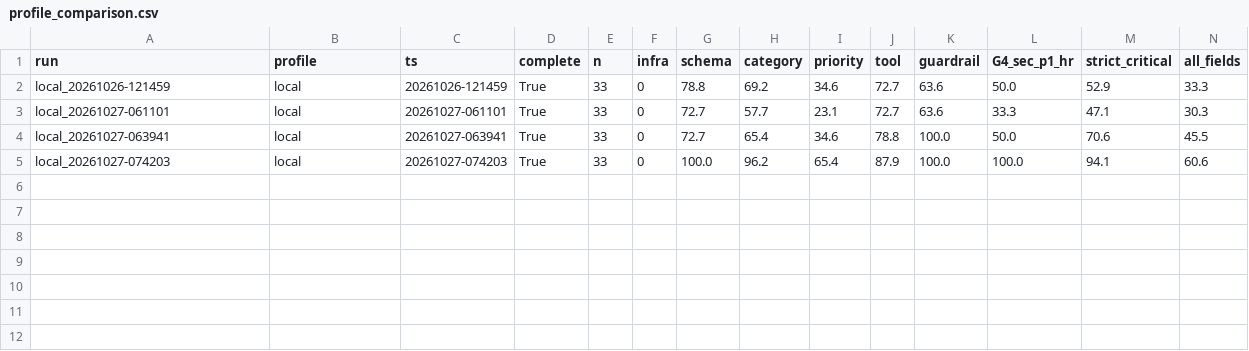
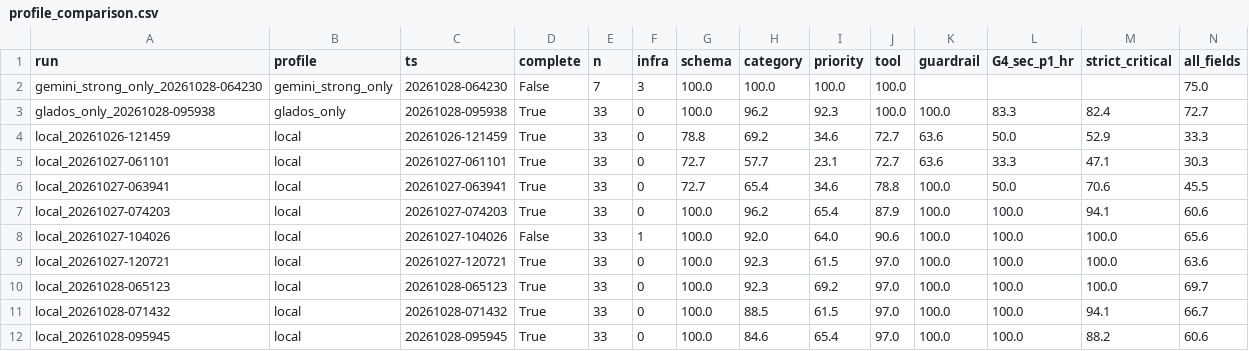
Before and after one commit to nirxnjxnCodeS/Google-ADK-Template-Agent-, a CSV file: results/profile_comparison.csv, drawn as a sheet; only a part is shown; rows hold the shown columns only; the diff names each change by its address in the sheet, - before the commit and + after, or states it on an @@ line.

```diff
--- a/results/profile_comparison.csv
+++ b/results/profile_comparison.csv
+row 2: gemini_strong_only_20261028-064230 | gemini_strong_only | 20261028-064230 | False | 7 | 3 | 100.0 | 100.0 | 100.0 | 100.0 |  |  |  | 75.0
+row 3: glados_only_20261028-095938 | glados_only | 20261028-095938 | True | 33 | 0 | 100.0 | 96.2 | 92.3 | 100.0 | 100.0 | 83.3 | 82.4 | 72.7
+row 8: local_20261027-104026 | local | 20261027-104026 | False | 33 | 1 | 100.0 | 92.0 | 64.0 | 90.6 | 100.0 | 100.0 | 100.0 | 65.6
+row 9: local_20261027-120721 | local | 20261027-120721 | True | 33 | 0 | 100.0 | 92.3 | 61.5 | 97.0 | 100.0 | 100.0 | 100.0 | 63.6
+row 10: local_20261028-065123 | local | 20261028-065123 | True | 33 | 0 | 100.0 | 92.3 | 69.2 | 97.0 | 100.0 | 100.0 | 100.0 | 69.7
+row 11: local_20261028-071432 | local | 20261028-071432 | True | 33 | 0 | 100.0 | 88.5 | 61.5 | 97.0 | 100.0 | 100.0 | 94.1 | 66.7
+row 12: local_20261028-095945 | local | 20261028-095945 | True | 33 | 0 | 100.0 | 84.6 | 65.4 | 97.0 | 100.0 | 100.0 | 88.2 | 60.6
```
Also changed, not shown: results/experiment_log.csv, results/local_eval_results.csv, 5 other files.
